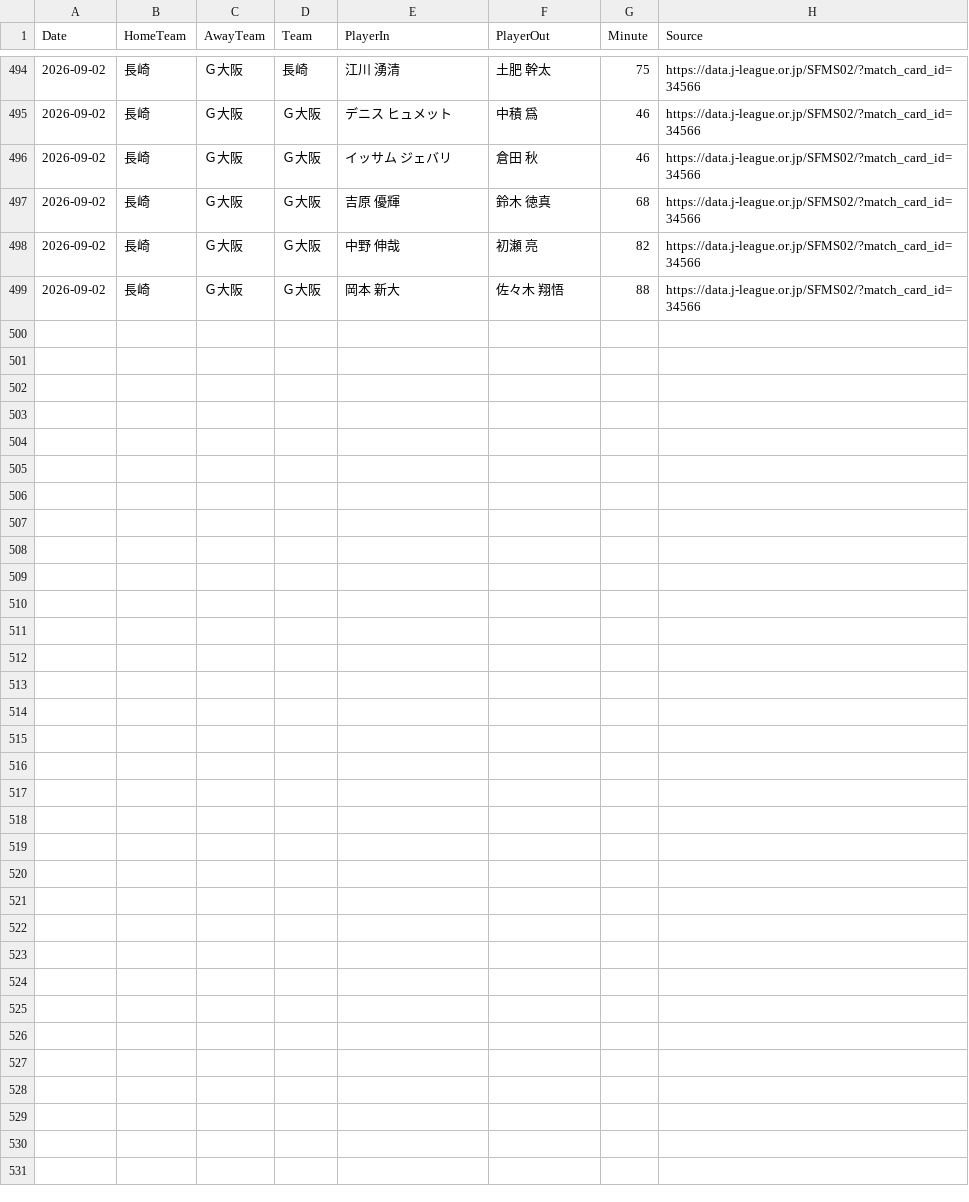
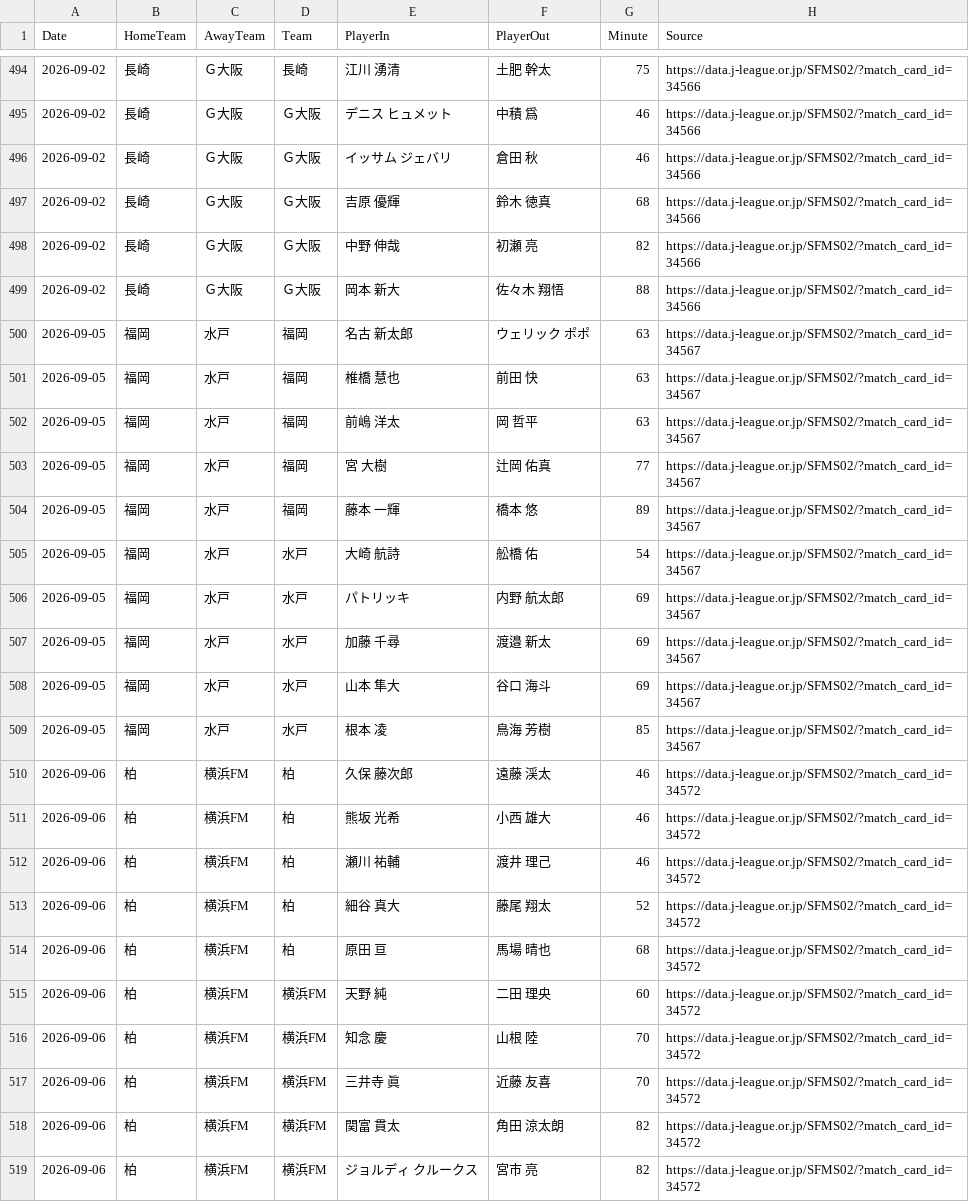
Before and after one commit to zj03204112-hub/-, a CSV file: data/season_match_detail/J1_League_2026_27_substitutions.csv, drawn as a sheet; only a part is shown, gaps mark what is left out; the diff names each change by its address in the sheet, - before the commit and + after, or states it on an @@ line.

Commit message:
Add official J1 substitutions for Sep 5-6 fixtures 34567,34569,34570,34572

```diff
--- a/data/season_match_detail/J1_League_2026_27_substitutions.csv
+++ b/data/season_match_detail/J1_League_2026_27_substitutions.csv
+row 500: 2026-09-05 | 福岡 | 水戸 | 福岡 | 名古 新太郎 | ウェリック ポポ | 63 | https://data.j-league.or.jp/SFMS02/?match_card_id=34567
+row 501: 2026-09-05 | 福岡 | 水戸 | 福岡 | 椎橋 慧也 | 前田 快 | 63 | https://data.j-league.or.jp/SFMS02/?match_card_id=34567
+row 502: 2026-09-05 | 福岡 | 水戸 | 福岡 | 前嶋 洋太 | 岡 哲平 | 63 | https://data.j-league.or.jp/SFMS02/?match_card_id=34567
+row 503: 2026-09-05 | 福岡 | 水戸 | 福岡 | 宮 大樹 | 辻岡 佑真 | 77 | https://data.j-league.or.jp/SFMS02/?match_card_id=34567
+row 504: 2026-09-05 | 福岡 | 水戸 | 福岡 | 藤本 一輝 | 橋本 悠 | 89 | https://data.j-league.or.jp/SFMS02/?match_card_id=34567
+row 505: 2026-09-05 | 福岡 | 水戸 | 水戸 | 大崎 航詩 | 舩橋 佑 | 54 | https://data.j-league.or.jp/SFMS02/?match_card_id=34567
+row 506: 2026-09-05 | 福岡 | 水戸 | 水戸 | パトリッキ | 内野 航太郎 | 69 | https://data.j-league.or.jp/SFMS02/?match_card_id=34567
+row 507: 2026-09-05 | 福岡 | 水戸 | 水戸 | 加藤 千尋 | 渡邉 新太 | 69 | https://data.j-league.or.jp/SFMS02/?match_card_id=34567
+row 508: 2026-09-05 | 福岡 | 水戸 | 水戸 | 山本 隼大 | 谷口 海斗 | 69 | https://data.j-league.or.jp/SFMS02/?match_card_id=34567
+row 509: 2026-09-05 | 福岡 | 水戸 | 水戸 | 根本 凌 | 鳥海 芳樹 | 85 | https://data.j-league.or.jp/SFMS02/?match_card_id=34567
+row 510: 2026-09-06 | 柏 | 横浜FM | 柏 | 久保 藤次郎 | 遠藤 渓太 | 46 | https://data.j-league.or.jp/SFMS02/?match_card_id=34572
+row 511: 2026-09-06 | 柏 | 横浜FM | 柏 | 熊坂 光希 | 小西 雄大 | 46 | https://data.j-league.or.jp/SFMS02/?match_card_id=34572
+row 512: 2026-09-06 | 柏 | 横浜FM | 柏 | 瀬川 祐輔 | 渡井 理己 | 46 | https://data.j-league.or.jp/SFMS02/?match_card_id=34572
+row 513: 2026-09-06 | 柏 | 横浜FM | 柏 | 細谷 真大 | 藤尾 翔太 | 52 | https://data.j-league.or.jp/SFMS02/?match_card_id=34572
+row 514: 2026-09-06 | 柏 | 横浜FM | 柏 | 原田 亘 | 馬場 晴也 | 68 | https://data.j-league.or.jp/SFMS02/?match_card_id=34572
+row 515: 2026-09-06 | 柏 | 横浜FM | 横浜FM | 天野 純 | 二田 理央 | 60 | https://data.j-league.or.jp/SFMS02/?match_card_id=34572
+row 516: 2026-09-06 | 柏 | 横浜FM | 横浜FM | 知念 慶 | 山根 陸 | 70 | https://data.j-league.or.jp/SFMS02/?match_card_id=34572
+row 517: 2026-09-06 | 柏 | 横浜FM | 横浜FM | 三井寺 眞 | 近藤 友喜 | 70 | https://data.j-league.or.jp/SFMS02/?match_card_id=34572
+row 518: 2026-09-06 | 柏 | 横浜FM | 横浜FM | 関富 貫太 | 角田 涼太朗 | 82 | https://data.j-league.or.jp/SFMS02/?match_card_id=34572
+row 519: 2026-09-06 | 柏 | 横浜FM | 横浜FM | ジョルディ クルークス | 宮市 亮 | 82 | https://data.j-league.or.jp/SFMS02/?match_card_id=34572
```
